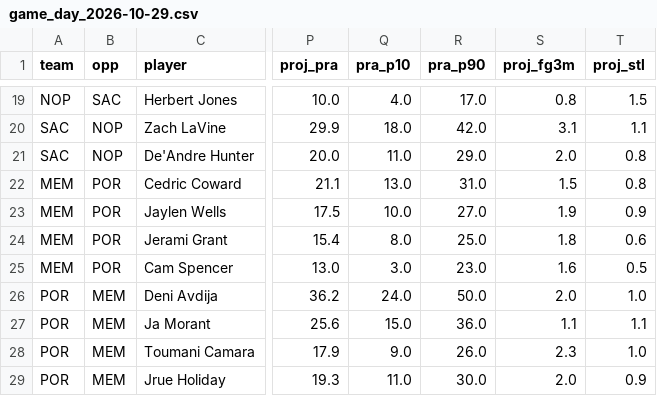
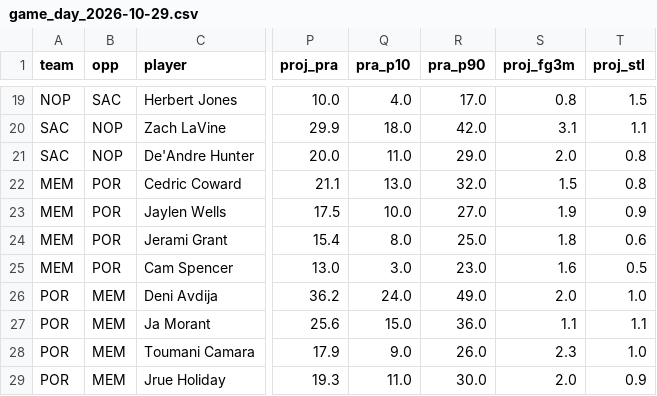
Before and after one commit to mikehollandwork-source/NBA, a CSV file: reports/live/game_day_2026-10-29.csv, drawn as a sheet; only a part is shown, gaps mark what is left out; the diff names each change by its address in the sheet, - before the commit and + after, or states it on an @@ line.

```diff
--- a/reports/live/game_day_2026-10-29.csv
+++ b/reports/live/game_day_2026-10-29.csv
-R22 (pra_p90): 31.0
+R22 (pra_p90): 32.0
-R26 (pra_p90): 50.0
+R26 (pra_p90): 49.0
```
Also changed, not shown: reports/live/dk_lines/2026-10-29.csv, reports/live/locked/2026-10-29/MEM@POR.csv, 3 other files.
